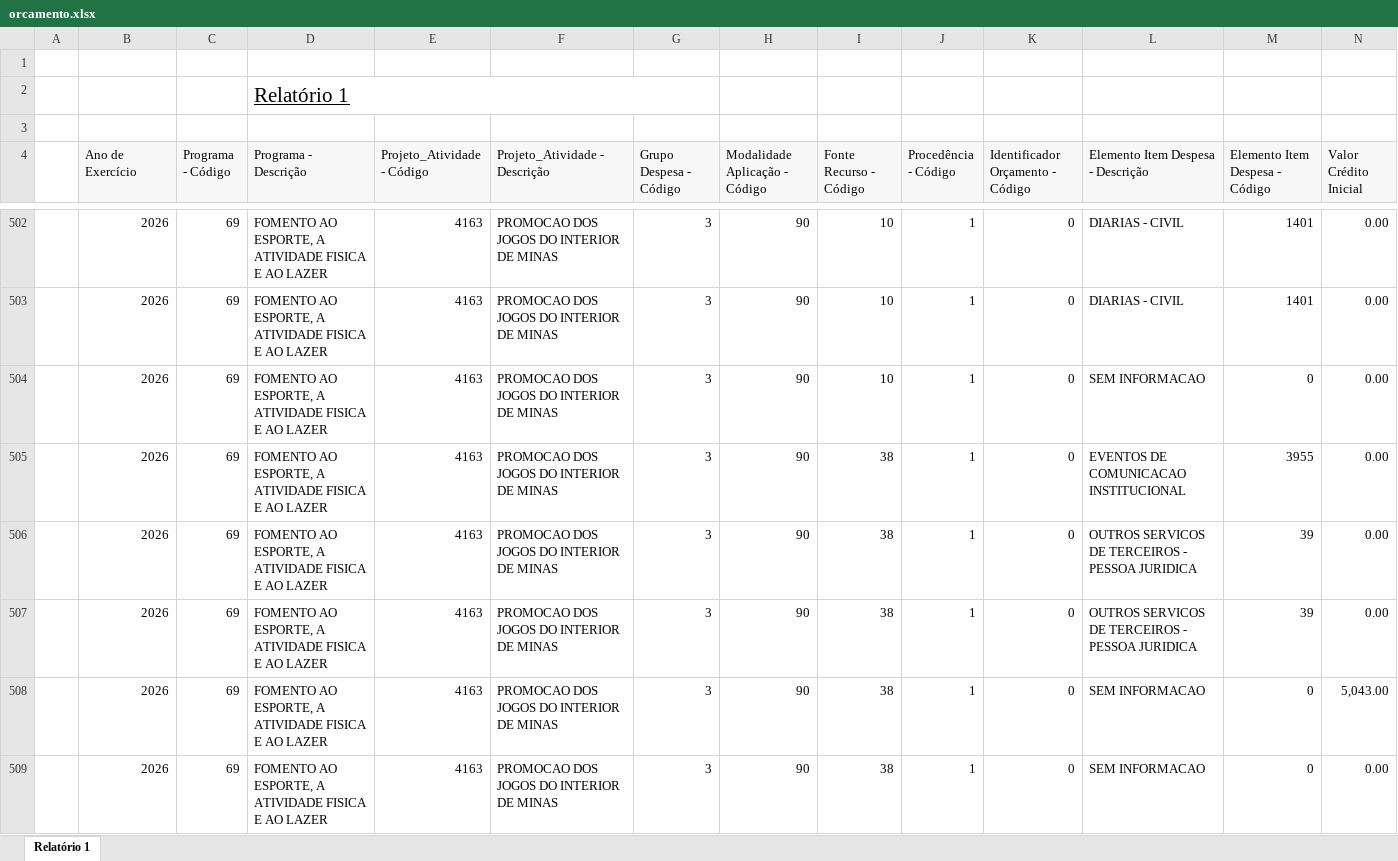
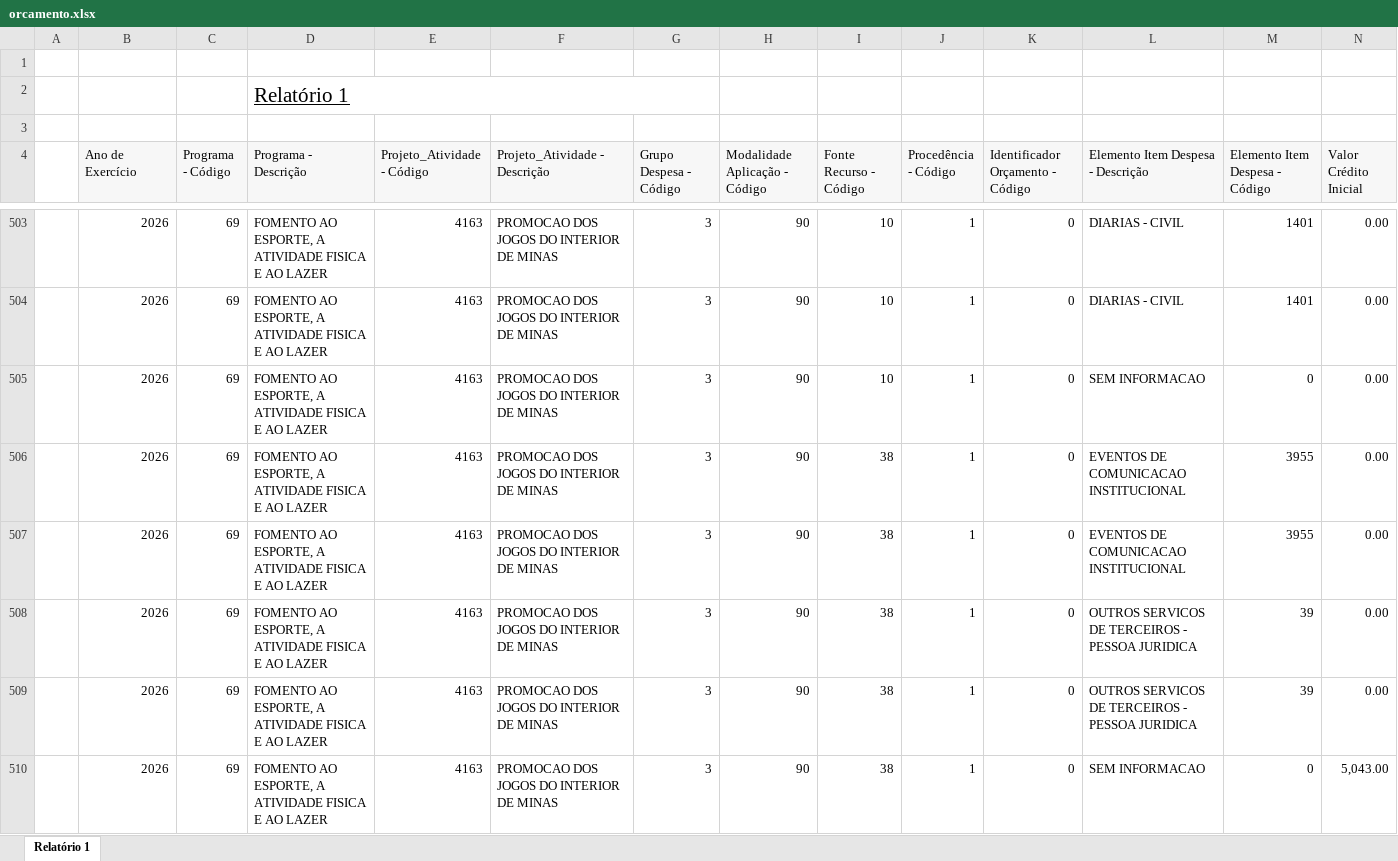
Before and after one commit to feasmg/painel_feasmg, an Excel workbook: orcamento.xlsx, sheet Relatório 1, drawn as a sheet; only a part is shown, gaps mark what is left out; the shorter side is filled out with more unchanged rows; values as stored, in another font and other column widths than the file's, no borders; rows hold the shown columns only; the diff covers the shown part only; the diff names each change by its address in the sheet, - before the commit and + after, or states it on an @@ line.

```diff
--- a/orcamento.xlsx (sheet Relatório 1)
+++ b/orcamento.xlsx (sheet Relatório 1)
+row 507:  | 2026 | 69 | FOMENTO AO ESPORTE, A ATIVIDADE FISICA E AO LAZER | 4163 | PROMOCAO DOS JOGOS DO INTERIOR DE MINAS | 3 | 90 | 38 | 1 | 0 | EVENTOS DE COMUNICACAO INSTITUCIONAL | 3955 | 0.00
```
Also changed, not shown: 48 added rows elsewhere in this sheet.
